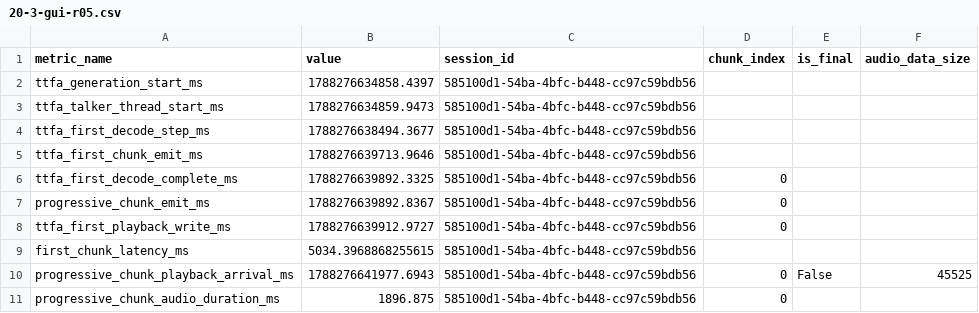
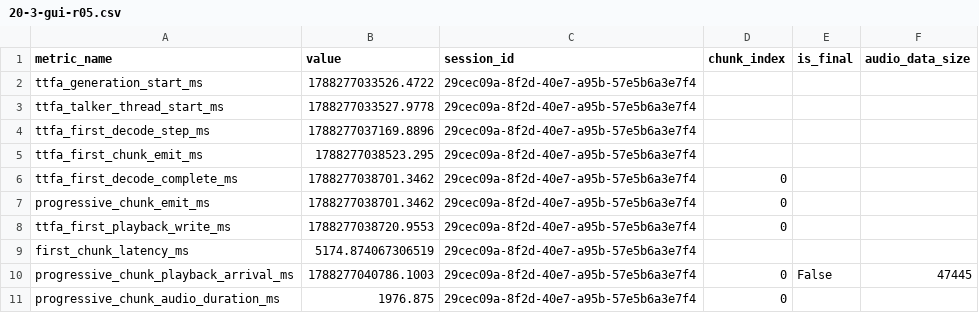
Before and after one commit to WreckedMech117/MyVoice, a CSV file: _bmad-output/implementation-artifacts/20-3-gui-r05.csv, drawn as a sheet.

```diff
--- a/_bmad-output/implementation-artifacts/20-3-gui-r05.csv
+++ b/_bmad-output/implementation-artifacts/20-3-gui-r05.csv
@@ -1,11 +1,11 @@
 metric_name,value,session_id,chunk_index,is_final,audio_data_size
-ttfa_generation_start_ms,1788276634858.4397,585100d1-54ba-4bfc-b448-cc97c59bdb56,,,
-ttfa_talker_thread_start_ms,1788276634859.9473,585100d1-54ba-4bfc-b448-cc97c59bdb56,,,
-ttfa_first_decode_step_ms,1788276638494.3677,585100d1-54ba-4bfc-b448-cc97c59bdb56,,,
-ttfa_first_chunk_emit_ms,1788276639713.9646,585100d1-54ba-4bfc-b448-cc97c59bdb56,,,
-ttfa_first_decode_complete_ms,1788276639892.3325,585100d1-54ba-4bfc-b448-cc97c59bdb56,0,,
-progressive_chunk_emit_ms,1788276639892.8367,585100d1-54ba-4bfc-b448-cc97c59bdb56,0,,
-ttfa_first_playback_write_ms,1788276639912.9727,585100d1-54ba-4bfc-b448-cc97c59bdb56,0,,
-first_chunk_latency_ms,5034.3968868255615,585100d1-54ba-4bfc-b448-cc97c59bdb56,,,
-progressive_chunk_playback_arrival_ms,1788276641977.6943,585100d1-54ba-4bfc-b448-cc97c59bdb56,0,False,45525
-progressive_chunk_audio_duration_ms,1896.875,585100d1-54ba-4bfc-b448-cc97c59bdb56,0,,
+ttfa_generation_start_ms,1788277033526.4722,29cec09a-8f2d-40e7-a95b-57e5b6a3e7f4,,,
+ttfa_talker_thread_start_ms,1788277033527.9778,29cec09a-8f2d-40e7-a95b-57e5b6a3e7f4,,,
+ttfa_first_decode_step_ms,1788277037169.8896,29cec09a-8f2d-40e7-a95b-57e5b6a3e7f4,,,
+ttfa_first_chunk_emit_ms,1788277038523.295,29cec09a-8f2d-40e7-a95b-57e5b6a3e7f4,,,
+ttfa_first_decode_complete_ms,1788277038701.3462,29cec09a-8f2d-40e7-a95b-57e5b6a3e7f4,0,,
+progressive_chunk_emit_ms,1788277038701.3462,29cec09a-8f2d-40e7-a95b-57e5b6a3e7f4,0,,
+ttfa_first_playback_write_ms,1788277038720.9553,29cec09a-8f2d-40e7-a95b-57e5b6a3e7f4,0,,
+first_chunk_latency_ms,5174.874067306519,29cec09a-8f2d-40e7-a95b-57e5b6a3e7f4,,,
+progressive_chunk_playback_arrival_ms,1788277040786.1003,29cec09a-8f2d-40e7-a95b-57e5b6a3e7f4,0,False,47445
+progressive_chunk_audio_duration_ms,1976.875,29cec09a-8f2d-40e7-a95b-57e5b6a3e7f4,0,,
```
Also changed, not shown: _bmad-output/implementation-artifacts/20-3-gui-r01.csv, _bmad-output/implementation-artifacts/20-3-gui-r02.csv, 4 other files.
